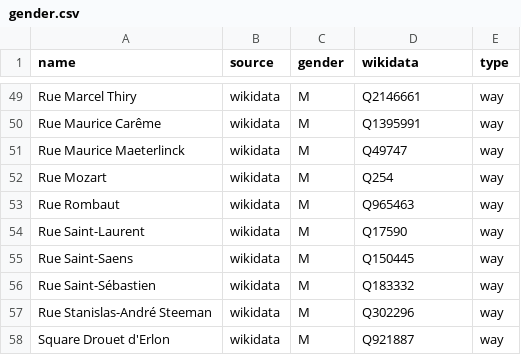
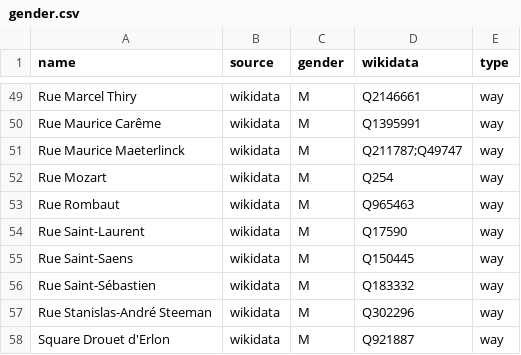
Before and after one commit to EqualStreetNames/equalstreetnames-braine-lalleud, a CSV file: data/gender.csv, drawn as a sheet; only a part is shown, gaps mark what is left out.

```diff
--- a/data/gender.csv
+++ b/data/gender.csv
@@ -50,3 +50,3 @@ name,source,gender,wikidata,type
 "Rue Maurice Carême",wikidata,M,Q1395991,way
-"Rue Maurice Maeterlinck",wikidata,M,Q49747,way
+"Rue Maurice Maeterlinck",wikidata,M,Q211787;Q49747,way
 "Rue Mozart",wikidata,M,Q254,way
```
Also changed, not shown: data/other.csv, 3 other files.
